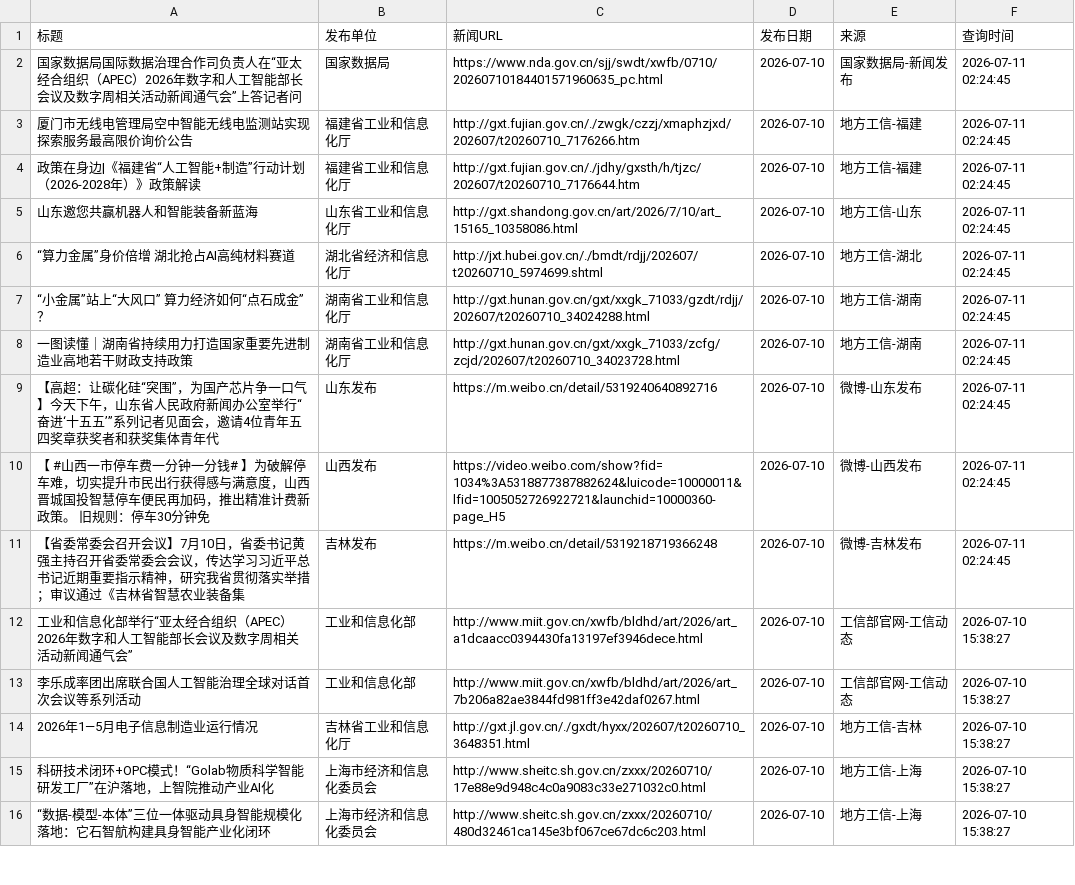
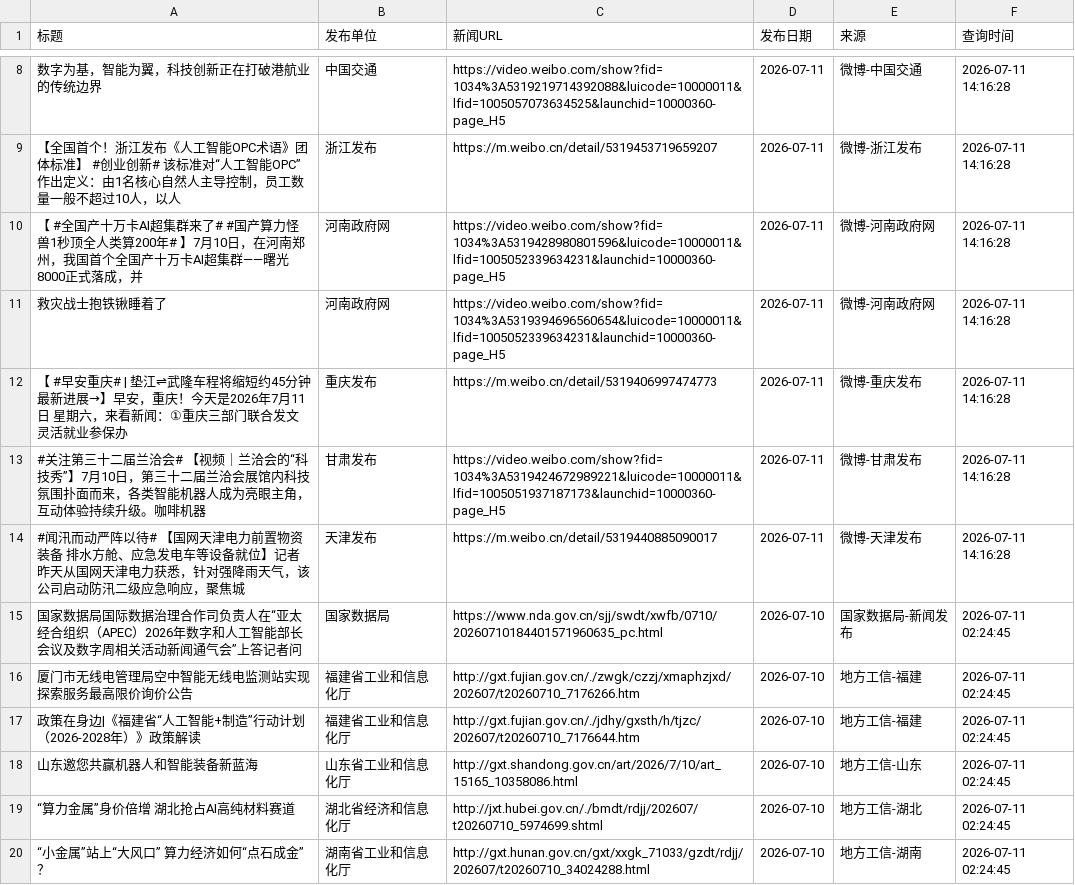
Before and after one commit to guluor-w/Automated-news-scraping, a CSV file: docs/data/policy_news.csv, drawn as a sheet; only a part is shown, gaps mark what is left out; the shorter side is filled out with more unchanged rows; the diff covers the shown part only; the diff names each change by its address in the sheet, - before the commit and + after, or states it on an @@ line.

```diff
--- a/docs/data/policy_news.csv
+++ b/docs/data/policy_news.csv
+row 8: 数字为基，智能为翼，科技创新正在打破港航业的传统边界 | 中国交通 | https://video.weibo.com/show?fid=1034%3A5319219714392088&luicode=10000011&lfid=1005057073634525&launchid=10000360-page_H5 | 2026-07-11 | 微博-中国交通 | 2026-07-11 14:16:28
+row 9: 【全国首个！浙江发布《人工智能OPC术语》团体标准】 #创业创新# 该标准对“人工智能OPC”作出定义：由1名核心自然人主导控制，员工数量一般不超过10人，以人 | 浙江发布 | https://m.weibo.cn/detail/5319453719659207 | 2026-07-11 | 微博-浙江发布 | 2026-07-11 14:16:28
+row 10: 【 #全国产十万卡AI超集群来了# #国产算力怪兽1秒顶全人类算200年# 】7月10日，在河南郑州，我国首个全国产十万卡AI超集群——曙光8000正式落成，并 | 河南政府网 | https://video.weibo.com/show?fid=1034%3A5319428980801596&luicode=10000011&lfid=1005052339634231&launchid=10000360-page_H5 | 2026-07-11 | 微博-河南政府网 | 2026-07-11 14:16:28
+row 11: 救灾战士抱铁锹睡着了 | 河南政府网 | https://video.weibo.com/show?fid=1034%3A5319394696560654&luicode=10000011&lfid=1005052339634231&launchid=10000360-page_H5 | 2026-07-11 | 微博-河南政府网 | 2026-07-11 14:16:28
+row 12: 【 #早安重庆# | 垫江⇌武隆车程将缩短约45分钟 最新进展→】早安，重庆！今天是2026年7月11日 星期六，来看新闻：①重庆三部门联合发文 灵活就业参保办 | 重庆发布 | https://m.weibo.cn/detail/5319406997474773 | 2026-07-11 | 微博-重庆发布 | 2026-07-11 14:16:28
+row 13: #关注第三十二届兰洽会# 【视频｜兰洽会的“科技秀”】7月10日，第三十二届兰洽会展馆内科技氛围扑面而来，各类智能机器人成为亮眼主角，互动体验持续升级。咖啡机器 | 甘肃发布 | https://video.weibo.com/show?fid=1034%3A5319424672989221&luicode=10000011&lfid=1005051937187173&launchid=10000360-page_H5 | 2026-07-11 | 微博-甘肃发布 | 2026-07-11 14:16:28
+row 14: #闻汛而动严阵以待# 【国网天津电力前置物资装备 排水方舱、应急发电车等设备就位】记者昨天从国网天津电力获悉，针对强降雨天气，该公司启动防汛二级应急响应，聚焦城 | 天津发布 | https://m.weibo.cn/detail/5319440885090017 | 2026-07-11 | 微博-天津发布 | 2026-07-11 14:16:28
```
Also changed, not shown: 6 added rows and 7 edited cells elsewhere in this file, 3 other files.
